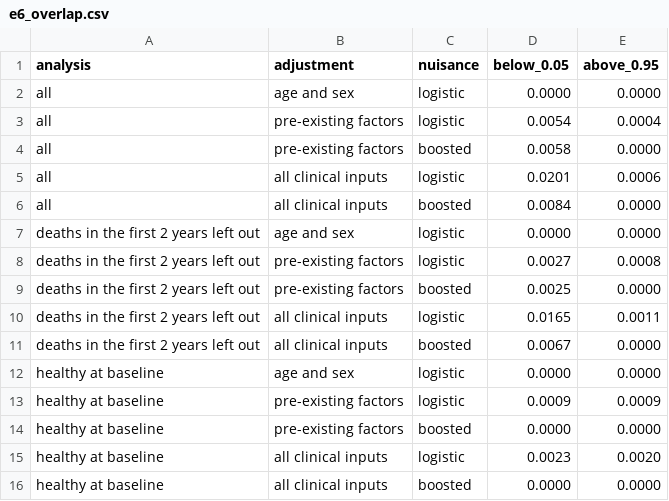
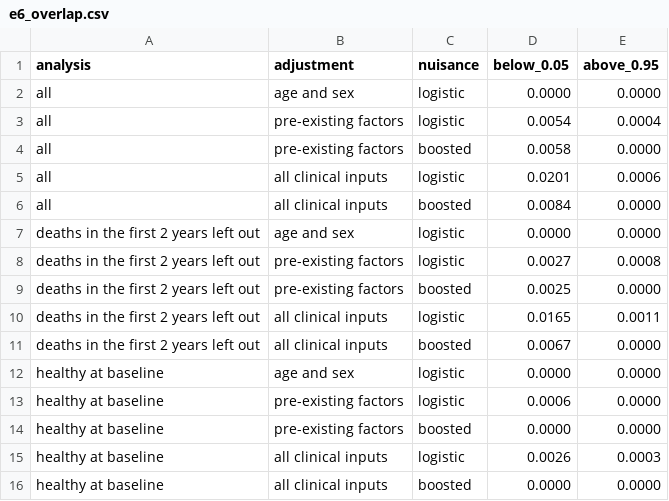
Before and after one commit to sabaso94/missing-pieces-wearable, a CSV file: results/e6_overlap.csv, drawn as a sheet.

```diff
--- a/results/e6_overlap.csv
+++ b/results/e6_overlap.csv
@@ -12,5 +12,5 @@ deaths in the first 2 years left out,all clinical inputs,boosted,0.0067,0.0000
 healthy at baseline,age and sex,logistic,0.0000,0.0000
-healthy at baseline,pre-existing factors,logistic,0.0009,0.0009
+healthy at baseline,pre-existing factors,logistic,0.0006,0.0000
 healthy at baseline,pre-existing factors,boosted,0.0000,0.0000
-healthy at baseline,all clinical inputs,logistic,0.0023,0.0020
+healthy at baseline,all clinical inputs,logistic,0.0026,0.0003
 healthy at baseline,all clinical inputs,boosted,0.0000,0.0000
```
Also changed, not shown: results/e6_activity.csv, 5 other files.
